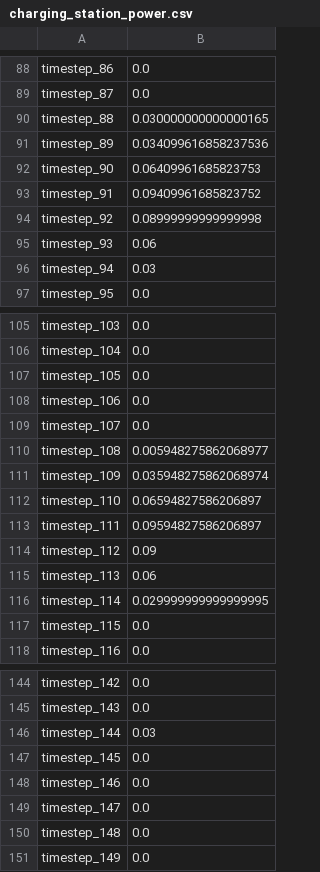
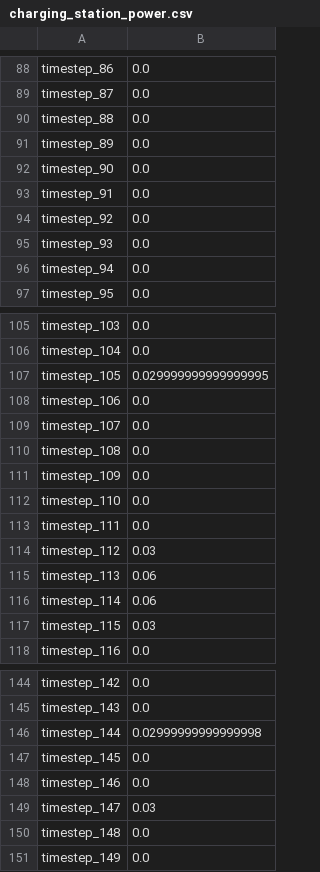
Before and after one commit to assume-framework/assume, a CSV file: charging_station_power.csv, drawn as a sheet; only a part is shown, gaps mark what is left out; the diff covers the shown part only.

```diff
--- a/charging_station_power.csv
+++ b/charging_station_power.csv
@@ -89,9 +89,9 @@ timestep_86,0.0
 timestep_87,0.0
-timestep_88,0.030000000000000165
-timestep_89,0.034099616858237536
-timestep_90,0.06409961685823753
-timestep_91,0.09409961685823752
-timestep_92,0.08999999999999998
-timestep_93,0.06
-timestep_94,0.03
+timestep_88,0.0
+timestep_89,0.0
+timestep_90,0.0
+timestep_91,0.0
+timestep_92,0.0
+timestep_93,0.0
+timestep_94,0.0
 timestep_95,0.0
@@ -106,13 +106,13 @@ timestep_103,0.0
 timestep_104,0.0
-timestep_105,0.0
+timestep_105,0.029999999999999995
 timestep_106,0.0
 timestep_107,0.0
-timestep_108,0.005948275862068977
-timestep_109,0.035948275862068974
-timestep_110,0.06594827586206897
-timestep_111,0.09594827586206897
-timestep_112,0.09
+timestep_108,0.0
+timestep_109,0.0
+timestep_110,0.0
+timestep_111,0.0
+timestep_112,0.03
 timestep_113,0.06
-timestep_114,0.029999999999999995
-timestep_115,0.0
+timestep_114,0.06
+timestep_115,0.03
 timestep_116,0.0
@@ -145,6 +145,6 @@ timestep_142,0.0
 timestep_143,0.0
-timestep_144,0.03
+timestep_144,0.02999999999999998
 timestep_145,0.0
 timestep_146,0.0
-timestep_147,0.0
+timestep_147,0.03
 timestep_148,0.0
```
Also changed, not shown: 7 edited cells elsewhere in this file, ev_charging_power.csv, financial_analysis.csv, 2 other files.
